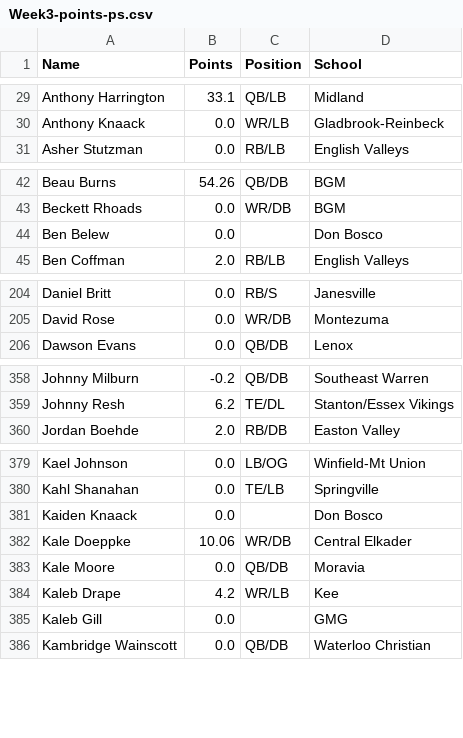
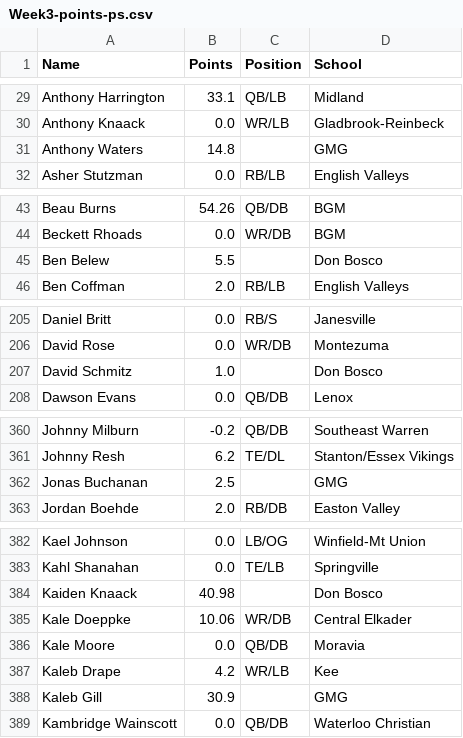
Before and after one commit to Fwiy27/8Man, a CSV file: data/Week3-points-ps.csv, drawn as a sheet; only a part is shown, gaps mark what is left out; the diff covers the shown part only.

```diff
--- a/data/Week3-points-ps.csv
+++ b/data/Week3-points-ps.csv
@@ -30,2 +30,3 @@ Anthony Harrington,33.1,QB/LB,Midland
 Anthony Knaack,0.0,WR/LB,Gladbrook-Reinbeck
+Anthony Waters,14.8,,GMG
 Asher Stutzman,0.0,RB/LB,English Valleys
@@ -43,3 +44,3 @@ Beau Burns,54.26,QB/DB,BGM
 Beckett Rhoads,0.0,WR/DB,BGM
-Ben Belew,0.0,,Don Bosco
+Ben Belew,5.5,,Don Bosco
 Ben Coffman,2.0,RB/LB,English Valleys
@@ -205,2 +206,3 @@ Daniel Britt,0.0,RB/S,Janesville
 David Rose,0.0,WR/DB,Montezuma
+David Schmitz,1.0,,Don Bosco
 Dawson Evans,0.0,QB/DB,Lenox
@@ -359,2 +361,3 @@ Johnny Milburn,-0.2,QB/DB,Southeast Warren
 Johnny Resh,6.2,TE/DL,Stanton/Essex Vikings
+Jonas Buchanan,2.5,,GMG
 Jordan Boehde,2.0,RB/DB,Easton Valley
@@ -380,3 +383,3 @@ Kael Johnson,0.0,LB/OG,Winfield-Mt Union
 Kahl Shanahan,0.0,TE/LB,Springville
-Kaiden Knaack,0.0,,Don Bosco
+Kaiden Knaack,40.98,,Don Bosco
 Kale Doeppke,10.06,WR/DB,Central Elkader
@@ -384,3 +387,3 @@ Kale Moore,0.0,QB/DB,Moravia
 Kaleb Drape,4.2,WR/LB,Kee
-Kaleb Gill,0.0,,GMG
+Kaleb Gill,30.9,,GMG
 Kambridge Wainscott,0.0,QB/DB,Waterloo Christian
```
Also changed, not shown: 6 edited cells elsewhere in this file, data/Week3-passing-all.csv, data/Week3-points.csv, 6 other files.
